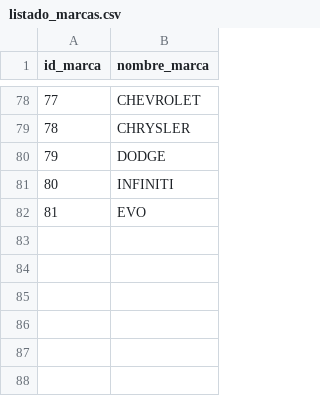
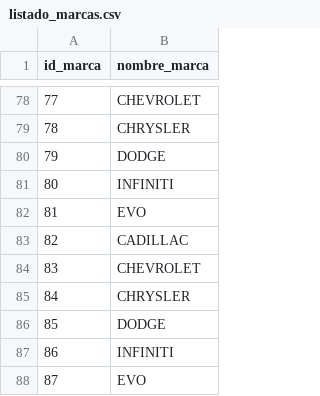
Before and after one commit to Morann96/coches_segunda_mano, a CSV file: bin/listado_marcas.csv, drawn as a sheet; only a part is shown, gaps mark what is left out.

```diff
--- a/bin/listado_marcas.csv
+++ b/bin/listado_marcas.csv
@@ -82 +82,7 @@ id_marca,nombre_marca
 81,EVO
+82,CADILLAC
+83,CHEVROLET
+84,CHRYSLER
+85,DODGE
+86,INFINITI
+87,EVO
```
Also changed, not shown: 6 other files.
